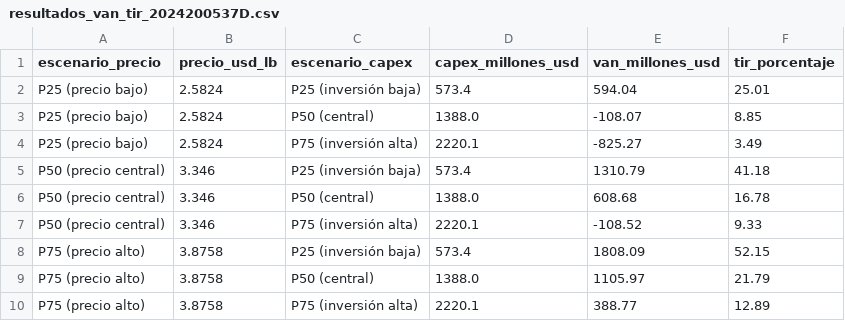
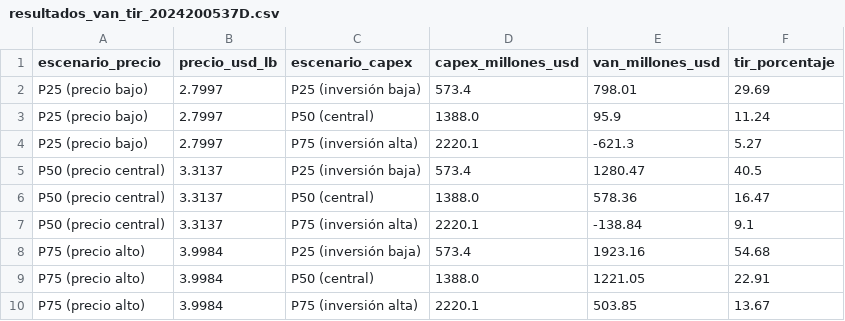
Before and after one commit to DanielaVasquezMedina/vanytir-cobre-peru-2024200537D, a CSV file: salidas/resultados_van_tir_2024200537D.csv, drawn as a sheet.

```diff
--- a/salidas/resultados_van_tir_2024200537D.csv
+++ b/salidas/resultados_van_tir_2024200537D.csv
@@ -1,10 +1,10 @@
 escenario_precio,precio_usd_lb,escenario_capex,capex_millones_usd,van_millones_usd,tir_porcentaje
-P25 (precio bajo),2.5824,P25 (inversión baja),573.4,594.04,25.01
-P25 (precio bajo),2.5824,P50 (central),1388.0,-108.07,8.85
-P25 (precio bajo),2.5824,P75 (inversión alta),2220.1,-825.27,3.49
-P50 (precio central),3.346,P25 (inversión baja),573.4,1310.79,41.18
-P50 (precio central),3.346,P50 (central),1388.0,608.68,16.78
-P50 (precio central),3.346,P75 (inversión alta),2220.1,-108.52,9.33
-P75 (precio alto),3.8758,P25 (inversión baja),573.4,1808.09,52.15
-P75 (precio alto),3.8758,P50 (central),1388.0,1105.97,21.79
-P75 (precio alto),3.8758,P75 (inversión alta),2220.1,388.77,12.89
+P25 (precio bajo),2.7997,P25 (inversión baja),573.4,798.01,29.69
+P25 (precio bajo),2.7997,P50 (central),1388.0,95.9,11.24
+P25 (precio bajo),2.7997,P75 (inversión alta),2220.1,-621.3,5.27
+P50 (precio central),3.3137,P25 (inversión baja),573.4,1280.47,40.5
+P50 (precio central),3.3137,P50 (central),1388.0,578.36,16.47
+P50 (precio central),3.3137,P75 (inversión alta),2220.1,-138.84,9.1
+P75 (precio alto),3.9984,P25 (inversión baja),573.4,1923.16,54.68
+P75 (precio alto),3.9984,P50 (central),1388.0,1221.05,22.91
+P75 (precio alto),3.9984,P75 (inversión alta),2220.1,503.85,13.67
```
Also changed, not shown: salidas/flujos_caja_2024200537D.csv, salidas/precio_equilibrio_2024200537D.csv, 10 other files.
